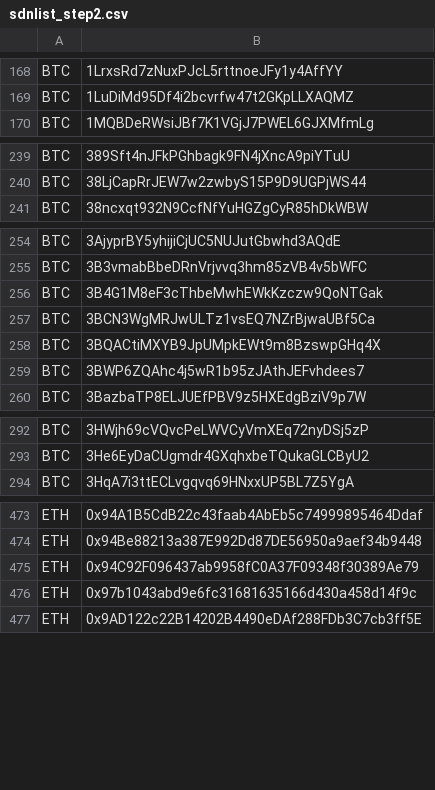
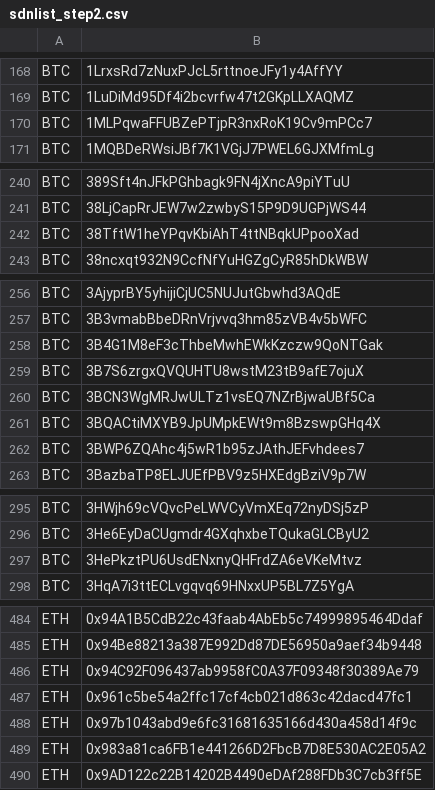
Before and after one commit to CYBAVO/Cryptocurrency_Sanction_List, a CSV file: sdnlist_step2.csv, drawn as a sheet; only a part is shown, gaps mark what is left out; the diff covers the shown part only.

```diff
--- a/sdnlist_step2.csv
+++ b/sdnlist_step2.csv
@@ -169,2 +169,3 @@ BTC,1LrxsRd7zNuxPJcL5rttnoeJFy1y4AffYY
 BTC,1LuDiMd95Df4i2bcvrfw47t2GKpLLXAQMZ
+BTC,1MLPqwaFFUBZePTjpR3nxRoK19Cv9mPCc7
 BTC,1MQBDeRWsiJBf7K1VGjJ7PWEL6GJXMfmLg
@@ -240,2 +241,3 @@ BTC,389Sft4nJFkPGhbagk9FN4jXncA9piYTuU
 BTC,38LjCapRrJEW7w2zwbyS15P9D9UGPjWS44
+BTC,38TftW1heYPqvKbiAhT4ttNBqkUPpooXad
 BTC,38ncxqt932N9CcfNfYuHGZgCyR85hDkWBW
@@ -256,2 +258,3 @@ BTC,3B3vmabBbeDRnVrjvvq3hm85zVB4v5bWFC
 BTC,3B4G1M8eF3cThbeMwhEWkKzczw9QoNTGak
+BTC,3B7S6zrgxQVQUHTU8wstM23tB9afE7ojuX
 BTC,3BCN3WgMRJwULTz1vsEQ7NZrBjwaUBf5Ca
@@ -293,2 +296,3 @@ BTC,3HWjh69cVQvcPeLWVCyVmXEq72nyDSj5zP
 BTC,3He6EyDaCUgmdr4GXqhxbeTQukaGLCByU2
+BTC,3HePkztPU6UsdENxnyQHFrdZA6eVKeMtvz
 BTC,3HqA7i3ttECLvgqvq69HNxxUP5BL7Z5YgA
@@ -475,3 +486,5 @@ ETH,0x94Be88213a387E992Dd87DE56950a9aef34b9448
 ETH,0x94C92F096437ab9958fC0A37F09348f30389Ae79
+ETH,0x961c5be54a2ffc17cf4cb021d863c42dacd47fc1
 ETH,0x97b1043abd9e6fc31681635166d430a458d14f9c
+ETH,0x983a81ca6FB1e441266D2FbcB7D8E530AC2E05A2
 ETH,0x9AD122c22B14202B4490eDAf288FDb3C7cb3ff5E
```
Also changed, not shown: 11 added rows elsewhere in this file, sdnlist.csv, sdnlist_step1.csv, 1 other file.
